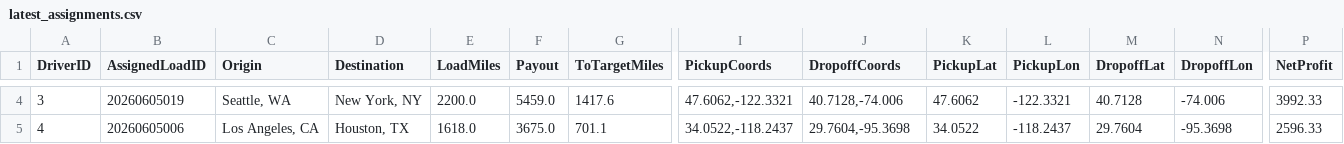
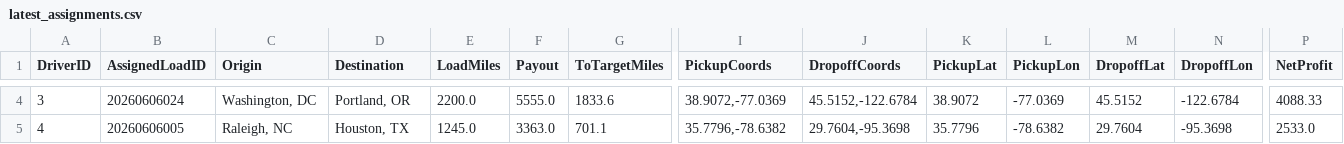
Before and after one commit to BryantPortfolio/truck-load-optimizer, a CSV file: latest_assignments.csv, drawn as a sheet; only a part is shown, gaps mark what is left out; the diff covers the shown part only; the diff names each change by its address in the sheet, - before the commit and + after, or states it on an @@ line.

```diff
--- a/latest_assignments.csv
+++ b/latest_assignments.csv
-B4 (AssignedLoadID): 20260605019
+B4 (AssignedLoadID): 20260606024
-C4 (Origin): Seattle, WA
+C4 (Origin): Washington, DC
-D4 (Destination): New York, NY
+D4 (Destination): Portland, OR
-F4 (Payout): 5459.0
+F4 (Payout): 5555.0
-G4 (ToTargetMiles): 1417.6
+G4 (ToTargetMiles): 1833.6
-I4 (PickupCoords): 47.6062,-122.3321
+I4 (PickupCoords): 38.9072,-77.0369
-J4 (DropoffCoords): 40.7128,-74.006
+J4 (DropoffCoords): 45.5152,-122.6784
-K4 (PickupLat): 47.6062
+K4 (PickupLat): 38.9072
-L4 (PickupLon): -122.3321
+L4 (PickupLon): -77.0369
-M4 (DropoffLat): 40.7128
+M4 (DropoffLat): 45.5152
-N4 (DropoffLon): -74.006
+N4 (DropoffLon): -122.6784
-P4 (NetProfit): 3992.33
+P4 (NetProfit): 4088.33
-B5 (AssignedLoadID): 20260605006
+B5 (AssignedLoadID): 20260606005
-C5 (Origin): Los Angeles, CA
+C5 (Origin): Raleigh, NC
-E5 (LoadMiles): 1618.0
+E5 (LoadMiles): 1245.0
-F5 (Payout): 3675.0
+F5 (Payout): 3363.0
-I5 (PickupCoords): 34.0522,-118.2437
+I5 (PickupCoords): 35.7796,-78.6382
-K5 (PickupLat): 34.0522
+K5 (PickupLat): 35.7796
-L5 (PickupLon): -118.2437
+L5 (PickupLon): -78.6382
-P5 (NetProfit): 2596.33
+P5 (NetProfit): 2533.0
```
Also changed, not shown: 57 edited cells elsewhere in this file.
